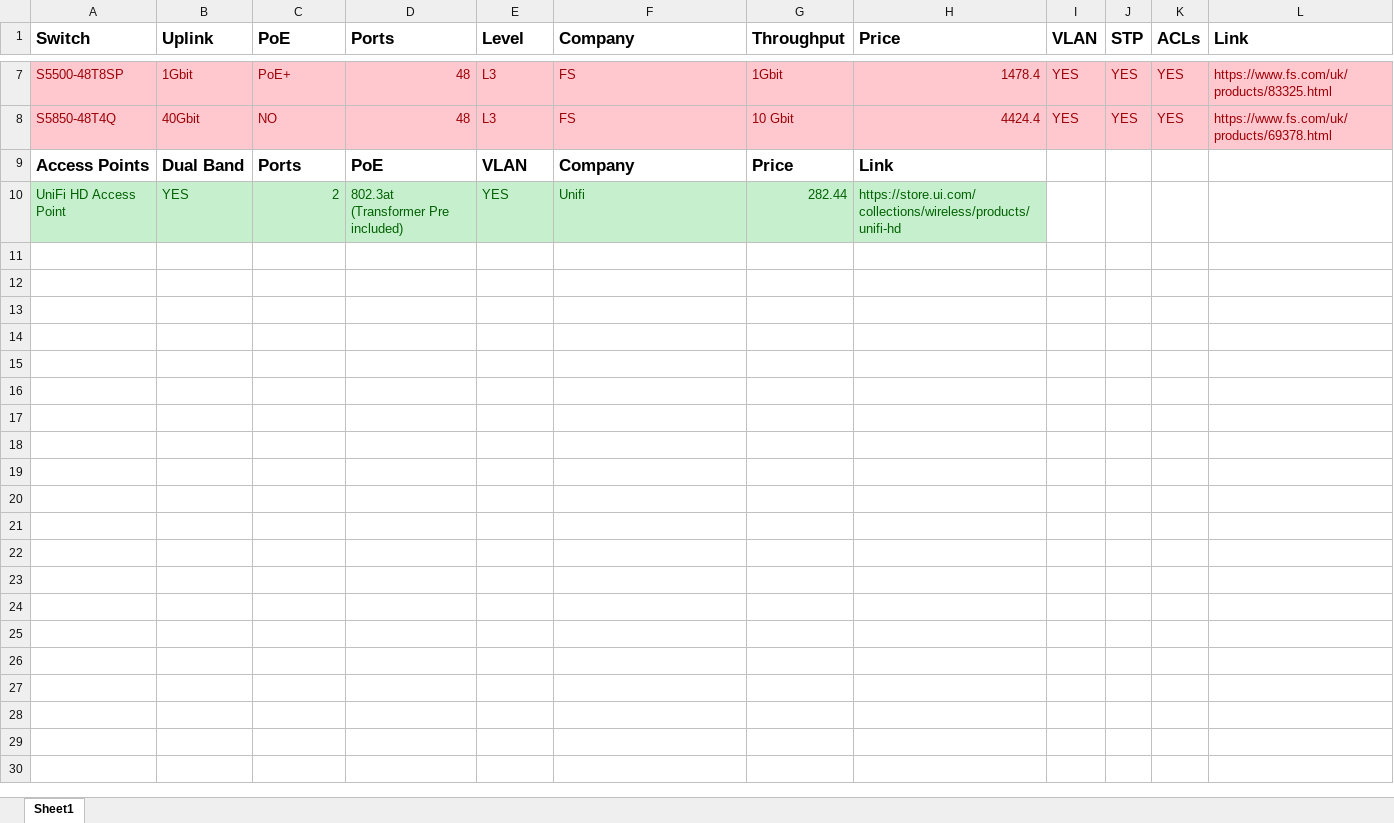
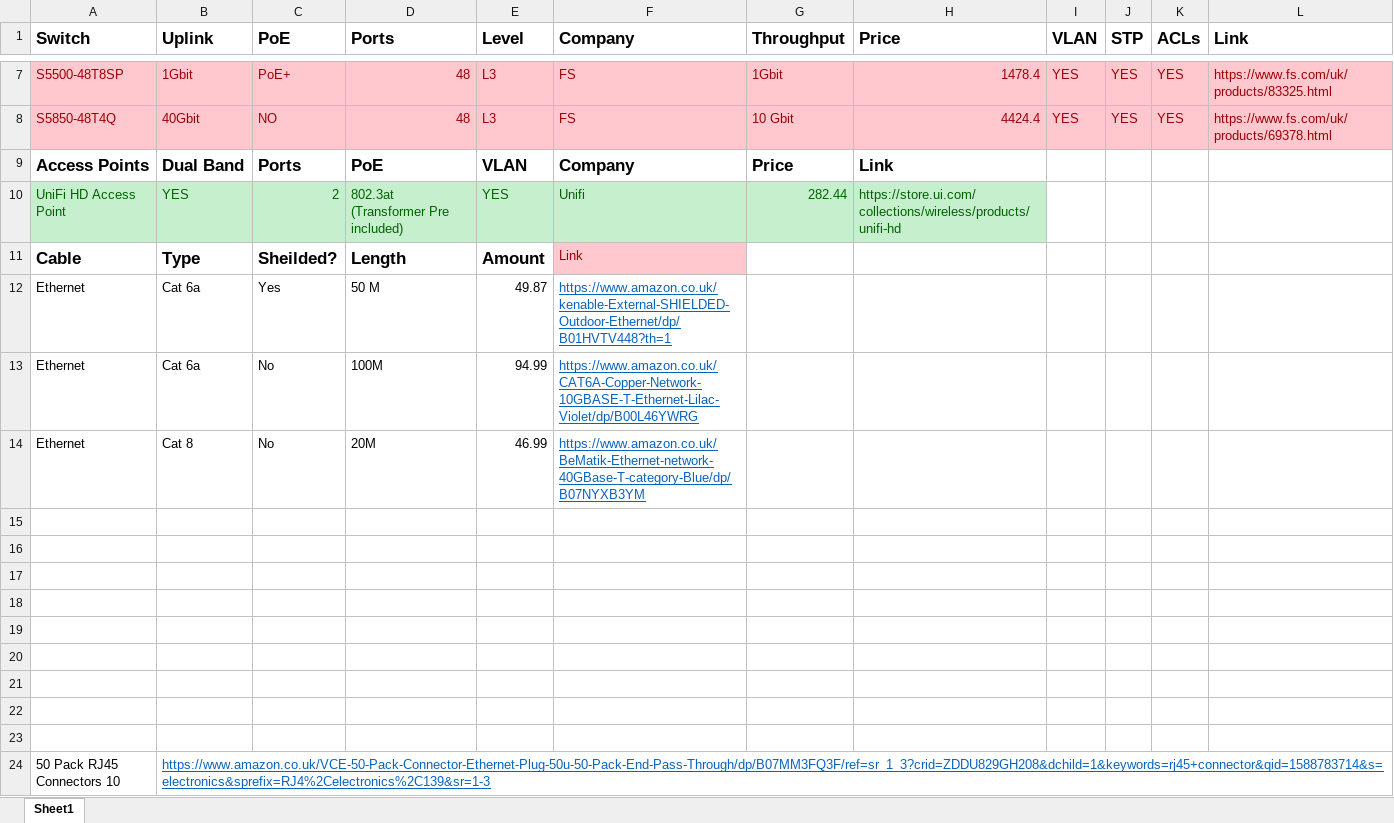
Before and after one commit to JamesDun2866/Infrastructure, an Excel workbook: Switch Research.xlsx, sheet Sheet1, drawn as a sheet; only a part is shown, gaps mark what is left out; values as stored, in another font and other column widths than the file's, no borders; the diff names each change by its address in the sheet, - before the commit and + after, or states it on an @@ line.

Commit message:
Cables

```diff
--- a/Switch Research.xlsx (sheet Sheet1)
+++ b/Switch Research.xlsx (sheet Sheet1)
+row 11: Cable | Type | Sheilded? | Length | Amount | Link
+row 12: Ethernet | Cat 6a | Yes | 50 M | 49.87 | https://www.amazon.co.uk/kenable-External-SHIELDED-Outdoor-Ethernet/dp/B01HVTV448?th=1
+row 13: Ethernet | Cat 6a | No | 100M | 94.99 | https://www.amazon.co.uk/CAT6A-Copper-Network-10GBASE-T-Ethernet-Lilac-Violet/dp/B00L46YWRG
+row 14: Ethernet | Cat 8 | No | 20M | 46.99 | https://www.amazon.co.uk/BeMatik-Ethernet-network-40GBase-T-category-Blue/dp/B07NYXB3YM
+row 15: (empty)
+row 16: (empty)
+row 17: (empty)
+row 18: (empty)
+row 19: (empty)
+row 20: (empty)
+row 21: (empty)
+row 22: (empty)
+row 23: (empty)
+row 24: 50 Pack RJ45 Connectors 10 | https://www.amazon.co.uk/VCE-50-Pack-Connector-Ethernet-Plug-50u-50-Pack-End-Pass-Through/dp/B07MM3FQ3F/ref=sr_1_3?crid=ZDDU829GH208&dchild=1&keywords=rj45+connector&qid=1588783714&s=electronics&sprefix=RJ4%2Celectronics%2C139&sr=1-3
```
Also changed, not shown: 1 other file.
